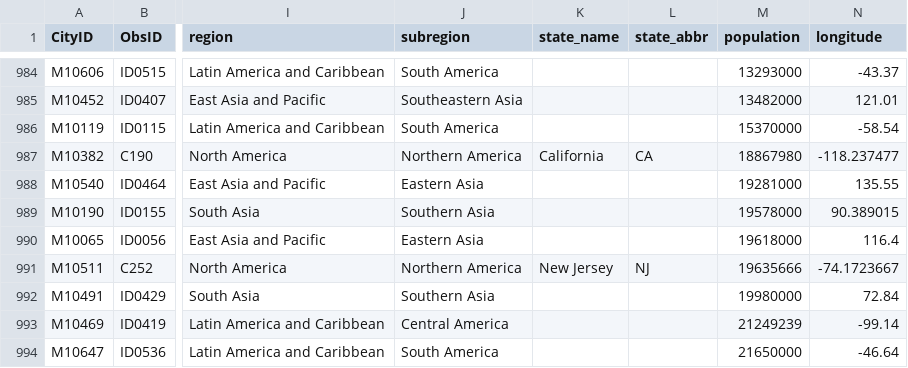
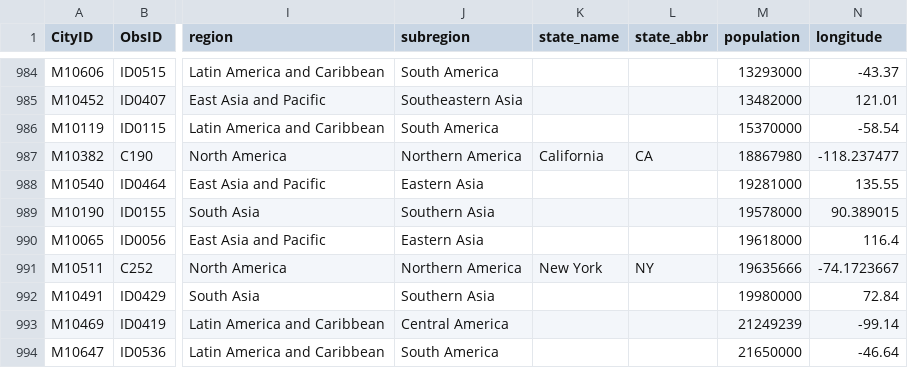
Before and after one commit to rafaelprietocuriel/ModalShare, a CSV file: ModalShare.csv, drawn as a sheet; only a part is shown, gaps mark what is left out; the diff names each change by its address in the sheet, - before the commit and + after, or states it on an @@ line.

Commit message:
Fix state of New York city

```diff
--- a/ModalShare.csv
+++ b/ModalShare.csv
-K991 (state_name): New Jersey
+K991 (state_name): New York
-L991 (state_abbr): NJ
+L991 (state_abbr): NY
```
